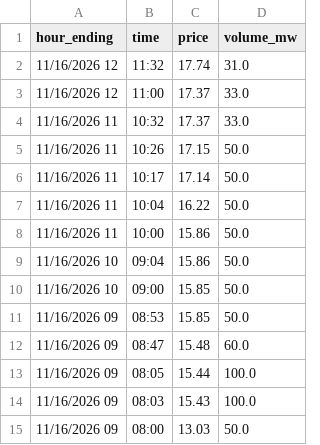
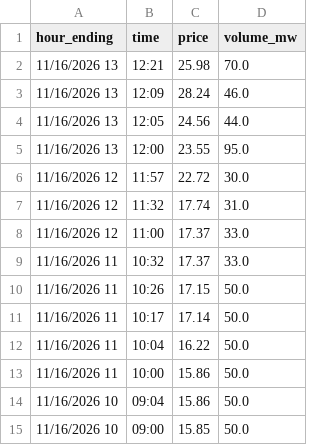
Before and after one commit to maymankhan1-web/alberta-power-price-tracker, a CSV file: data/system_marginal_price.csv, drawn as a sheet.

```diff
--- a/data/system_marginal_price.csv
+++ b/data/system_marginal_price.csv
@@ -1,2 +1,7 @@
 hour_ending,time,price,volume_mw
+11/16/2026 13,12:21,25.98,70.0
+11/16/2026 13,12:09,28.24,46.0
+11/16/2026 13,12:05,24.56,44.0
+11/16/2026 13,12:00,23.55,95.0
+11/16/2026 12,11:57,22.72,30.0
 11/16/2026 12,11:32,17.74,31.0
@@ -10,6 +15 @@ hour_ending,time,price,volume_mw
 11/16/2026 10,09:00,15.85,50.0
-11/16/2026 09,08:53,15.85,50.0
-11/16/2026 09,08:47,15.48,60.0
-11/16/2026 09,08:05,15.44,100.0
-11/16/2026 09,08:03,15.43,100.0
-11/16/2026 09,08:00,13.03,50.0
```
Also changed, not shown: 1 other file.
